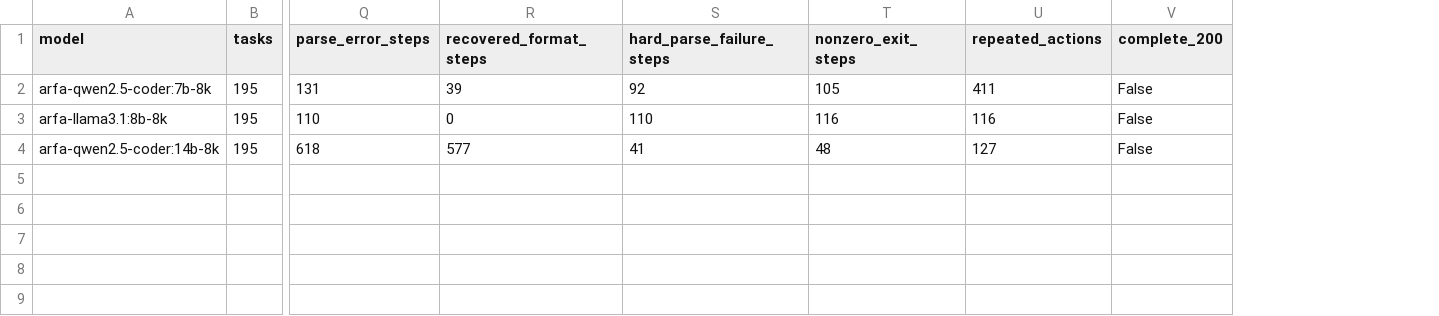
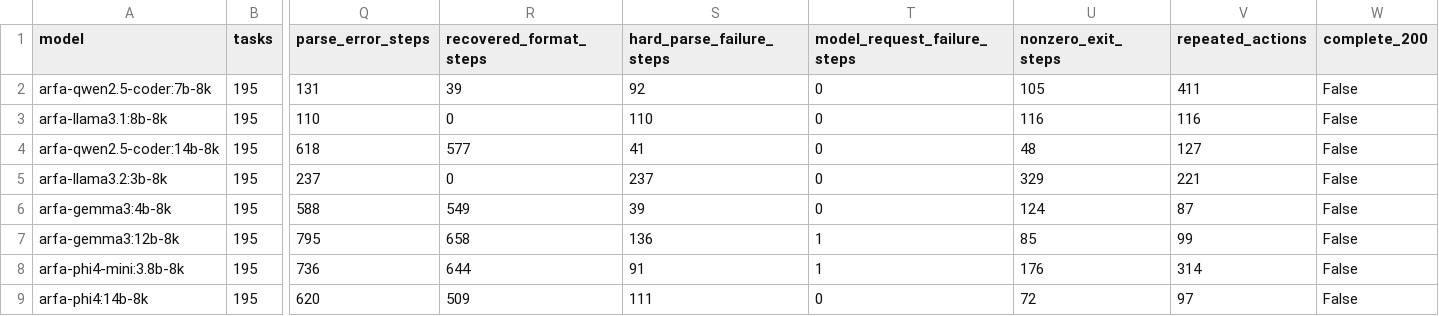
Before and after one commit to ChangIsHere/ARFA, a CSV file: docs/phase2_writing_bundle/metrics/main_results_gold_healthy.csv, drawn as a sheet; only a part is shown, gaps mark what is left out; rows hold the shown columns only; the diff names each change by its address in the sheet, - before the commit and + after, or states it on an @@ line.

```diff
--- a/docs/phase2_writing_bundle/metrics/main_results_gold_healthy.csv
+++ b/docs/phase2_writing_bundle/metrics/main_results_gold_healthy.csv
+column T (model_request_failure_steps), rows 2-4: all 0
+row 5: arfa-llama3.2:3b-8k | 195 | 237 | 0 | 237 | 0 | 329 | 221 | False
+row 6: arfa-gemma3:4b-8k | 195 | 588 | 549 | 39 | 0 | 124 | 87 | False
+row 7: arfa-gemma3:12b-8k | 195 | 795 | 658 | 136 | 1 | 85 | 99 | False
+row 8: arfa-phi4-mini:3.8b-8k | 195 | 736 | 644 | 91 | 1 | 176 | 314 | False
+row 9: arfa-phi4:14b-8k | 195 | 620 | 509 | 111 | 0 | 72 | 97 | False
```
Also changed, not shown: docs/phase2_writing_bundle/metrics/failure_counts.csv, docs/phase2_writing_bundle/metrics/main_results.csv, 48 other files.
